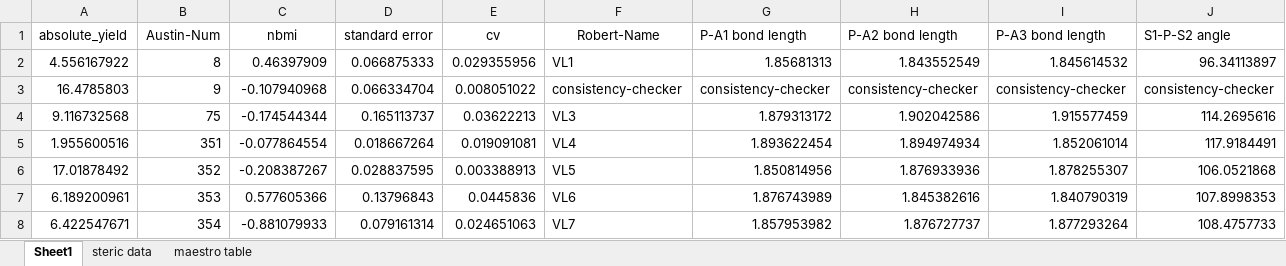
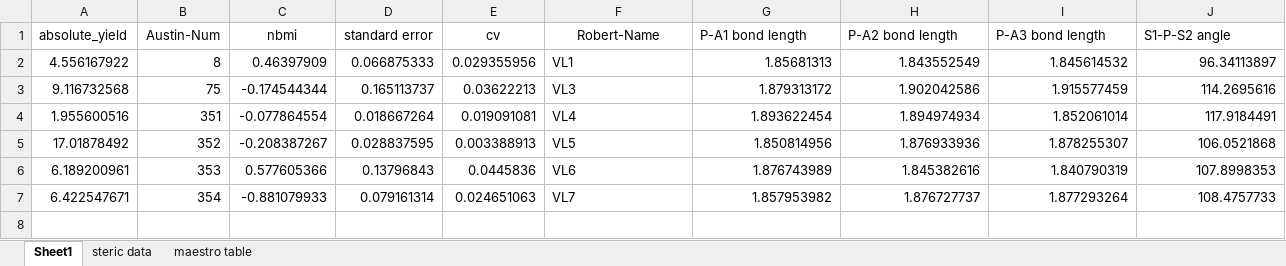
Before and after one commit to JacksonBurns/phosphine-ligands, an Excel workbook: data-fix/validation/validation_in.xlsx, sheet Sheet1, drawn as a sheet; only a part is shown; values as stored, in another font and other column widths than the file's, no borders; rows hold the shown columns only; the diff names each change by its address in the sheet, - before the commit and + after, or states it on an @@ line.

```diff
--- a/data-fix/validation/validation_in.xlsx (sheet Sheet1)
+++ b/data-fix/validation/validation_in.xlsx (sheet Sheet1)
-row 3: 16.4785803 | 9 | -0.107940968 | 0.066334704 | 0.008051022 | consistency-checker | consistency-checker | consistency-checker | consistency-checker | consistency-checker
```
Also changed, not shown: 3 other files.
